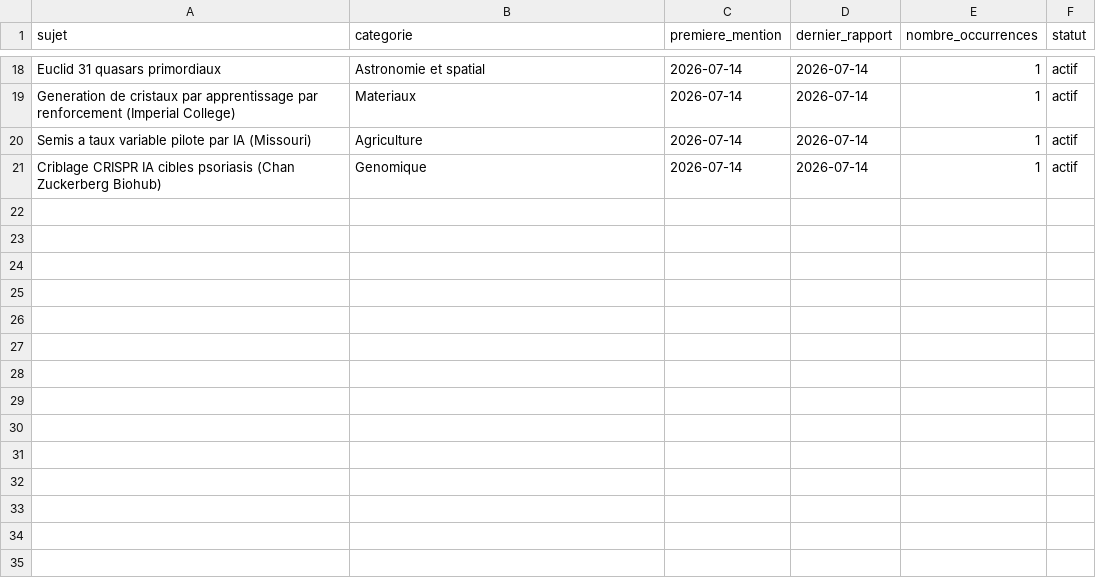
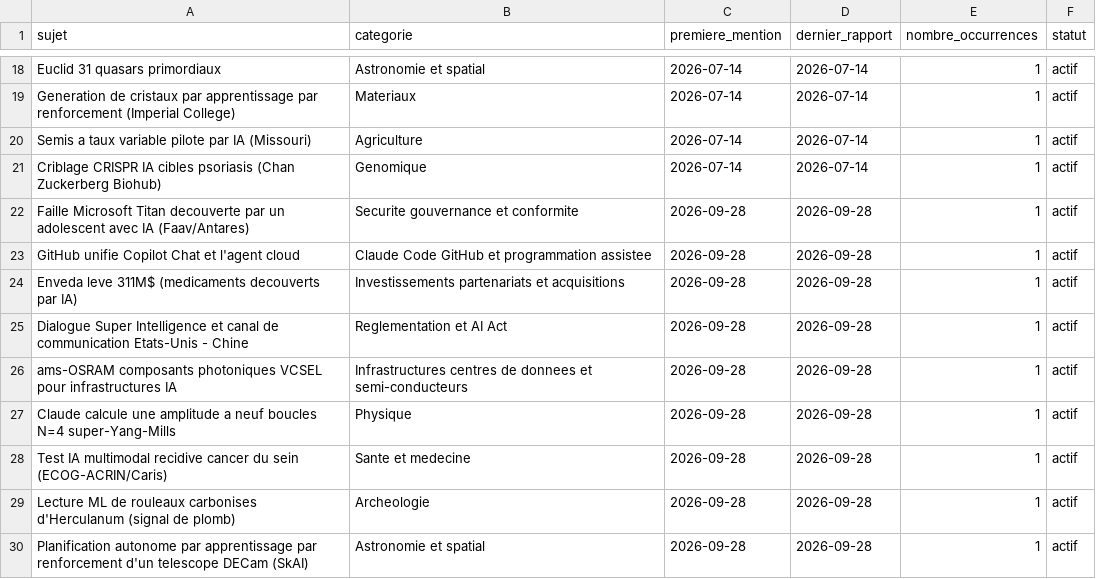
Before and after one commit to perillatjerome/ai-intelligence-watch, a CSV file: data/topic-index.csv, drawn as a sheet; only a part is shown, gaps mark what is left out; the diff names each change by its address in the sheet, - before the commit and + after, or states it on an @@ line.

```diff
--- a/data/topic-index.csv
+++ b/data/topic-index.csv
+row 22: Faille Microsoft Titan decouverte par un adolescent avec IA (Faav/Antares) | Securite gouvernance et conformite | 2026-09-28 | 2026-09-28 | 1 | actif
+row 23: GitHub unifie Copilot Chat et l'agent cloud | Claude Code GitHub et programmation assistee | 2026-09-28 | 2026-09-28 | 1 | actif
+row 24: Enveda leve 311M$ (medicaments decouverts par IA) | Investissements partenariats et acquisitions | 2026-09-28 | 2026-09-28 | 1 | actif
+row 25: Dialogue Super Intelligence et canal de communication Etats-Unis - Chine | Reglementation et AI Act | 2026-09-28 | 2026-09-28 | 1 | actif
+row 26: ams-OSRAM composants photoniques VCSEL pour infrastructures IA | Infrastructures centres de donnees et semi-conducteurs | 2026-09-28 | 2026-09-28 | 1 | actif
+row 27: Claude calcule une amplitude a neuf boucles N=4 super-Yang-Mills | Physique | 2026-09-28 | 2026-09-28 | 1 | actif
+row 28: Test IA multimodal recidive cancer du sein (ECOG-ACRIN/Caris) | Sante et medecine | 2026-09-28 | 2026-09-28 | 1 | actif
+row 29: Lecture ML de rouleaux carbonises d'Herculanum (signal de plomb) | Archeologie | 2026-09-28 | 2026-09-28 | 1 | actif
+row 30: Planification autonome par apprentissage par renforcement d'un telescope DECam (SkAI) | Astronomie et spatial | 2026-09-28 | 2026-09-28 | 1 | actif
```
Also changed, not shown: data/news-index.csv, 1 other file.
